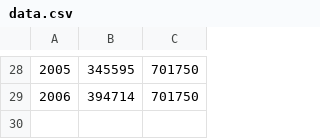
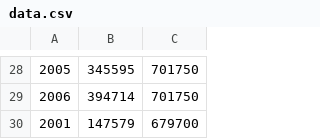
Before and after one commit to axettone/citysim, a CSV file: data.csv, drawn as a sheet; only a part is shown, gaps mark what is left out.

```diff
--- a/data.csv
+++ b/data.csv
@@ -29 +29,2 @@
 2006,394714,701750
+2001,147579,679700
```
Also changed, not shown: 4 other files.
